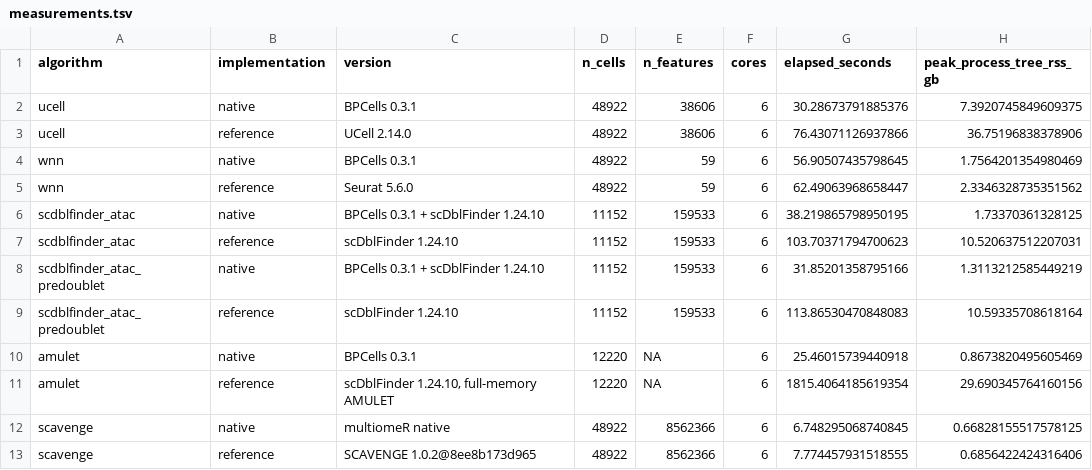
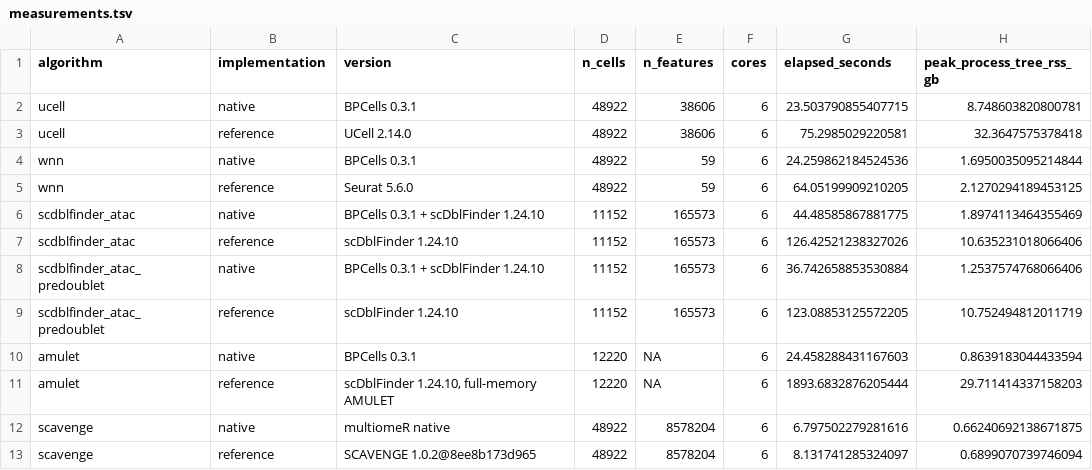
Before and after one commit to koefoeden/multiomeR, a TSV file: pipeline_manuscript_figures/results/data/algorithm_parity/measurements.tsv, drawn as a sheet.

```diff
--- a/pipeline_manuscript_figures/results/data/algorithm_parity/measurements.tsv
+++ b/pipeline_manuscript_figures/results/data/algorithm_parity/measurements.tsv
@@ -1,13 +1,13 @@
 algorithm	implementation	version	n_cells	n_features	cores	elapsed_seconds	peak_process_tree_rss_gb
-ucell	native	BPCells 0.3.1	48922	38606	6	30.28673791885376	7.3920745849609375
-ucell	reference	UCell 2.14.0	48922	38606	6	76.43071126937866	36.75196838378906
-wnn	native	BPCells 0.3.1	48922	59	6	56.90507435798645	1.7564201354980469
-wnn	reference	Seurat 5.6.0	48922	59	6	62.49063968658447	2.3346328735351562
-scdblfinder_atac	native	BPCells 0.3.1 + scDblFinder 1.24.10	11152	159533	6	38.219865798950195	1.73370361328125
-scdblfinder_atac	reference	scDblFinder 1.24.10	11152	159533	6	103.70371794700623	10.520637512207031
-scdblfinder_atac_predoublet	native	BPCells 0.3.1 + scDblFinder 1.24.10	11152	159533	6	31.85201358795166	1.3113212585449219
-scdblfinder_atac_predoublet	reference	scDblFinder 1.24.10	11152	159533	6	113.86530470848083	10.59335708618164
-amulet	native	BPCells 0.3.1	12220	NA	6	25.46015739440918	0.8673820495605469
-amulet	reference	scDblFinder 1.24.10, full-memory AMULET	12220	NA	6	1815.4064185619354	29.690345764160156
-scavenge	native	multiomeR native	48922	8562366	6	6.748295068740845	0.66828155517578125
-scavenge	reference	SCAVENGE 1.0.2@8ee8b173d965	48922	8562366	6	7.774457931518555	0.6856422424316406
+ucell	native	BPCells 0.3.1	48922	38606	6	23.503790855407715	8.748603820800781
+ucell	reference	UCell 2.14.0	48922	38606	6	75.2985029220581	32.3647575378418
+wnn	native	BPCells 0.3.1	48922	59	6	24.259862184524536	1.6950035095214844
+wnn	reference	Seurat 5.6.0	48922	59	6	64.05199909210205	2.1270294189453125
+scdblfinder_atac	native	BPCells 0.3.1 + scDblFinder 1.24.10	11152	165573	6	44.48585867881775	1.8974113464355469
+scdblfinder_atac	reference	scDblFinder 1.24.10	11152	165573	6	126.42521238327026	10.635231018066406
+scdblfinder_atac_predoublet	native	BPCells 0.3.1 + scDblFinder 1.24.10	11152	165573	6	36.742658853530884	1.2537574768066406
+scdblfinder_atac_predoublet	reference	scDblFinder 1.24.10	11152	165573	6	123.08853125572205	10.752494812011719
+amulet	native	BPCells 0.3.1	12220	NA	6	24.458288431167603	0.8639183044433594
+amulet	reference	scDblFinder 1.24.10, full-memory AMULET	12220	NA	6	1893.6832876205444	29.711414337158203
+scavenge	native	multiomeR native	48922	8578204	6	6.797502279281616	0.66240692138671875
+scavenge	reference	SCAVENGE 1.0.2@8ee8b173d965	48922	8578204	6	8.131741285324097	0.6899070739746094
```
Also changed, not shown: pipeline_manuscript_figures/results/data/algorithm_parity/parity.tsv, pipeline_manuscript_figures/results/data/algorithm_parity/summary.tsv, 11 other files.
